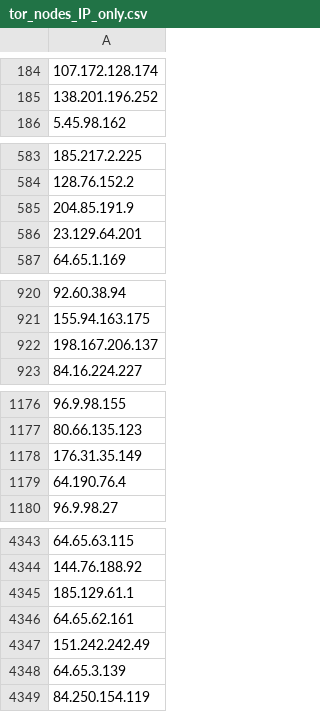
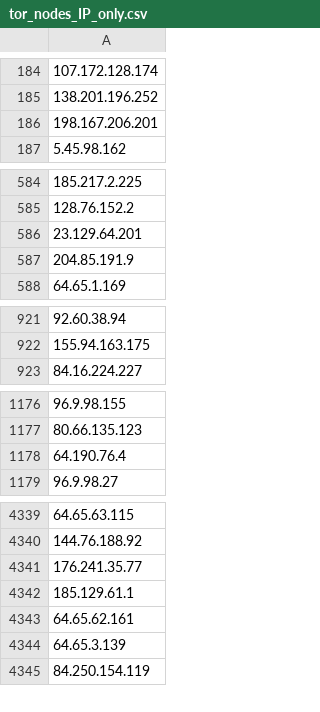
Before and after one commit to PeeBee66/Updated_TOR_Nodes, a CSV file: tor_nodes_IP_only.csv, drawn as a sheet; only a part is shown, gaps mark what is left out; removed rows and columns are numbered as before the commit, all else as after; the diff covers the shown part only; the diff names each change by its address in the sheet, - before the commit and + after, or states it on an @@ line.

Commit message:
Update IP-only Tor nodes list - 2026-11-16

```diff
--- a/tor_nodes_IP_only.csv
+++ b/tor_nodes_IP_only.csv
+row 186: 198.167.206.201
-row 585: 204.85.191.9
+row 587: 204.85.191.9
-row 922: 198.167.206.137
-row 1178: 176.31.35.149
+row 4341: 176.241.35.77
-row 4347: 151.242.242.49
```
Also changed, not shown: 13 added rows, 12 removed rows and 1 moved row elsewhere in this file.
